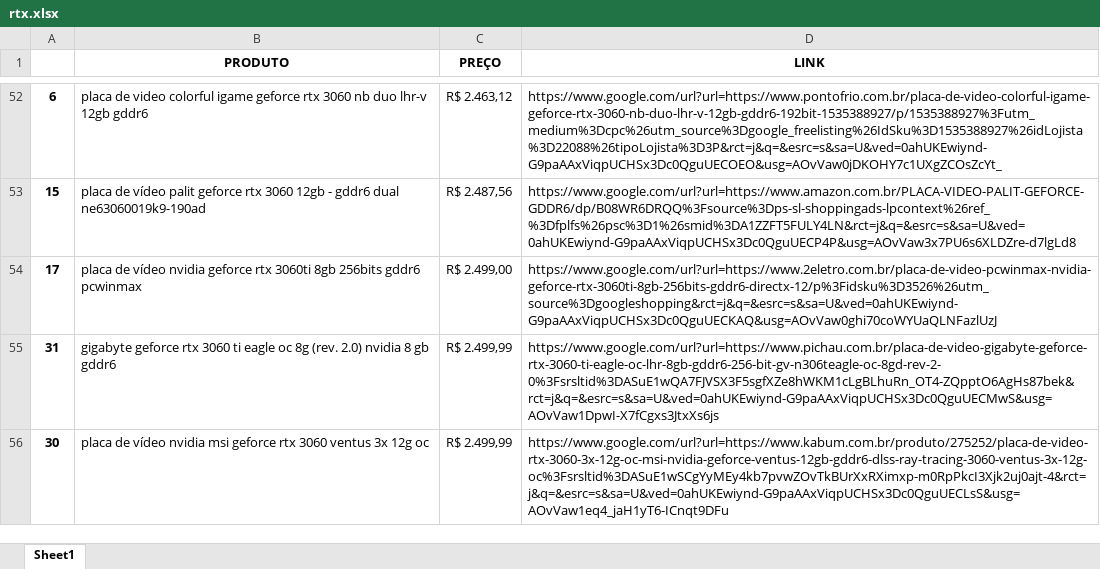
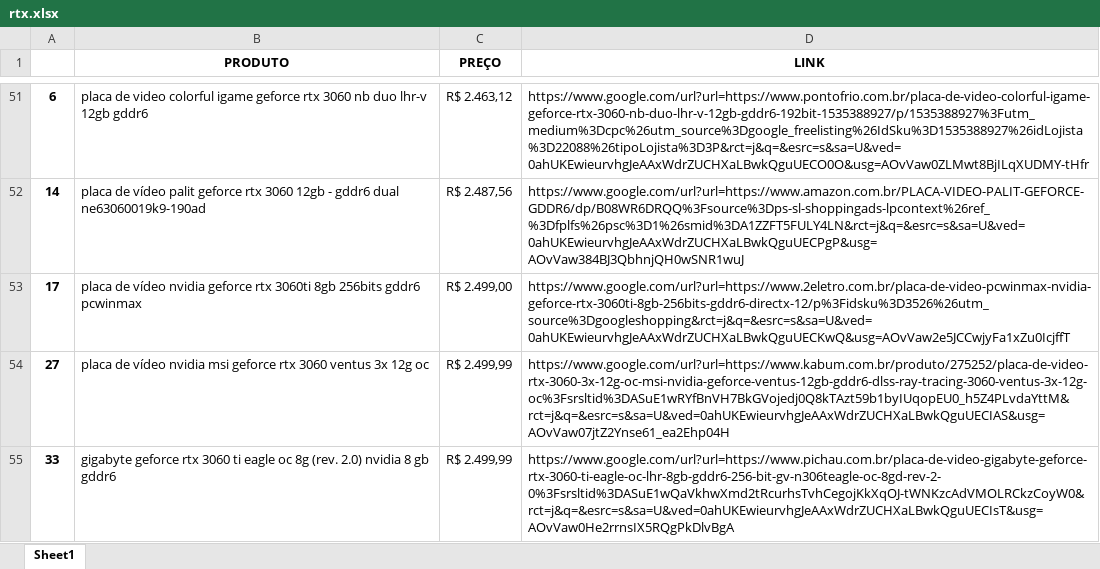
Before and after one commit to NicoArth-17/pesquisa_de_preco, an Excel workbook: PesquisarPreço/arquivos/resultados/rtx.xlsx, sheet Sheet1, drawn as a sheet; only a part is shown, gaps mark what is left out; values as stored, in another font and other column widths than the file's, no borders; removed rows and columns are numbered as before the commit, all else as after; the diff covers the shown part only; the diff names each change by its address in the sheet, - before the commit and + after, or states it on an @@ line.

```diff
--- a/PesquisarPreço/arquivos/resultados/rtx.xlsx (sheet Sheet1)
+++ b/PesquisarPreço/arquivos/resultados/rtx.xlsx (sheet Sheet1)
-D51 (LINK): https://www.google.com/url?url=https://www.pontofrio.com.br/placa-de-video-colorful-igame-geforce-rtx-3060-nb-duo-lhr-v-12gb-gddr6-192bit-1535388927/p/1535388927%3Futm_medium%3Dcpc%26utm_source%3Dgoogle_freelisting%26IdSku%3D1535388927%26idLojista%3D22088%26tipoLojista%3D3P&rct=j&q=&esrc=s&sa=U&ved=0ahUKEwiynd-G9paAAxViqpUCHSx3Dc0QguUECOEO&usg=AOvVaw0jDKOHY7c1UXgZCOsZcYt_
+D51 (LINK): https://www.google.com/url?url=https://www.pontofrio.com.br/placa-de-video-colorful-igame-geforce-rtx-3060-nb-duo-lhr-v-12gb-gddr6-192bit-1535388927/p/1535388927%3Futm_medium%3Dcpc%26utm_source%3Dgoogle_freelisting%26IdSku%3D1535388927%26idLojista%3D22088%26tipoLojista%3D3P&rct=j&q=&esrc=s&sa=U&ved=0ahUKEwieurvhgJeAAxWdrZUCHXaLBwkQguUECO0O&usg=AOvVaw0ZLMwt8BjILqXUDMY-tHfr
-A52: 15
+A52: 14
-D52 (LINK): https://www.google.com/url?url=https://www.amazon.com.br/PLACA-VIDEO-PALIT-GEFORCE-GDDR6/dp/B08WR6DRQQ%3Fsource%3Dps-sl-shoppingads-lpcontext%26ref_%3Dfplfs%26psc%3D1%26smid%3DA1ZZFT5FULY4LN&rct=j&q=&esrc=s&sa=U&ved=0ahUKEwiynd-G9paAAxViqpUCHSx3Dc0QguUECP4P&usg=AOvVaw3x7PU6s6XLDZre-d7lgLd8
+D52 (LINK): https://www.google.com/url?url=https://www.amazon.com.br/PLACA-VIDEO-PALIT-GEFORCE-GDDR6/dp/B08WR6DRQQ%3Fsource%3Dps-sl-shoppingads-lpcontext%26ref_%3Dfplfs%26psc%3D1%26smid%3DA1ZZFT5FULY4LN&rct=j&q=&esrc=s&sa=U&ved=0ahUKEwieurvhgJeAAxWdrZUCHXaLBwkQguUECPgP&usg=AOvVaw384BJ3QbhnjQH0wSNR1wuJ
-D53 (LINK): https://www.google.com/url?url=https://www.2eletro.com.br/placa-de-video-pcwinmax-nvidia-geforce-rtx-3060ti-8gb-256bits-gddr6-directx-12/p%3Fidsku%3D3526%26utm_source%3Dgoogleshopping&rct=j&q=&esrc=s&sa=U&ved=0ahUKEwiynd-G9paAAxViqpUCHSx3Dc0QguUECKAQ&usg=AOvVaw0ghi70coWYUaQLNFazlUzJ
+D53 (LINK): https://www.google.com/url?url=https://www.2eletro.com.br/placa-de-video-pcwinmax-nvidia-geforce-rtx-3060ti-8gb-256bits-gddr6-directx-12/p%3Fidsku%3D3526%26utm_source%3Dgoogleshopping&rct=j&q=&esrc=s&sa=U&ved=0ahUKEwieurvhgJeAAxWdrZUCHXaLBwkQguUECKwQ&usg=AOvVaw2e5JCCwjyFa1xZu0IcjffT
-row 55: 31 | gigabyte geforce rtx 3060 ti eagle oc 8g (rev. 2.0) nvidia 8 gb gddr6 | R$ 2.499,99 | https://www.google.com/url?url=https://www.pichau.com.br/placa-de-video-gigabyte-geforce-rtx-3060-ti-eagle-oc-lhr-8gb-gddr6-256-bit-gv-n306teagle-oc-8gd-rev-2-0%3Fsrsltid%3DASuE1wQA7FJVSX3F5sgfXZe8hWKM1cLgBLhuRn_OT4-ZQpptO6AgHs87bek&rct=j&q=&esrc=s&sa=U&ved=0ahUKEwiynd-G9paAAxViqpUCHSx3Dc0QguUECMwS&usg=AOvVaw1DpwI-X7fCgxs3JtxXs6js
-A54: 30
+A54: 27
-D54 (LINK): https://www.google.com/url?url=https://www.kabum.com.br/produto/275252/placa-de-video-rtx-3060-3x-12g-oc-msi-nvidia-geforce-ventus-12gb-gddr6-dlss-ray-tracing-3060-ventus-3x-12g-oc%3Fsrsltid%3DASuE1wSCgYyMEy4kb7pvwZOvTkBUrXxRXimxp-m0RpPkcI3Xjk2uj0ajt-4&rct=j&q=&esrc=s&sa=U&ved=0ahUKEwiynd-G9paAAxViqpUCHSx3Dc0QguUECLsS&usg=AOvVaw1eq4_jaH1yT6-ICnqt9DFu
+D54 (LINK): https://www.google.com/url?url=https://www.kabum.com.br/produto/275252/placa-de-video-rtx-3060-3x-12g-oc-msi-nvidia-geforce-ventus-12gb-gddr6-dlss-ray-tracing-3060-ventus-3x-12g-oc%3Fsrsltid%3DASuE1wRYfBnVH7BkGVojedj0Q8kTAzt59b1byIUqopEU0_h5Z4PLvdaYttM&rct=j&q=&esrc=s&sa=U&ved=0ahUKEwieurvhgJeAAxWdrZUCHXaLBwkQguUECIAS&usg=AOvVaw07jtZ2Ynse61_ea2Ehp04H
+row 55: 33 | gigabyte geforce rtx 3060 ti eagle oc 8g (rev. 2.0) nvidia 8 gb gddr6 | R$ 2.499,99 | https://www.google.com/url?url=https://www.pichau.com.br/placa-de-video-gigabyte-geforce-rtx-3060-ti-eagle-oc-lhr-8gb-gddr6-256-bit-gv-n306teagle-oc-8gd-rev-2-0%3Fsrsltid%3DASuE1wQaVkhwXmd2tRcurhsTvhCegojKkXqOJ-tWNKzcAdVMOLRCkzCoyW0&rct=j&q=&esrc=s&sa=U&ved=0ahUKEwieurvhgJeAAxWdrZUCHXaLBwkQguUECIsT&usg=AOvVaw0He2rrnsIX5RQgPkDlvBgA
```
Also changed, not shown: 4 added rows, 5 removed rows and 54 edited cells elsewhere in this sheet, PesquisarPreço/arquivos/resultados/iphone.xlsx, 1 other file.
